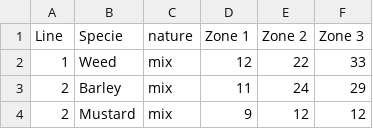
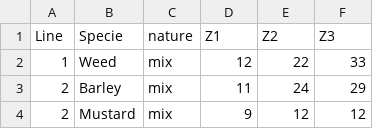
Before and after one commit to coralineGG/vineyards, a CSV file: emergence_rate.csv, drawn as a sheet; only a part is shown.

```diff
--- a/emergence_rate.csv
+++ b/emergence_rate.csv
@@ -1,2 +1,2 @@
-Line ;Specie ;nature;Zone 1;Zone 2;Zone 3
+Line ;Specie ;nature;Z1;Z2;Z3
 1;Weed;mix;12;22;33
```
Also changed, not shown: 2 other files.
